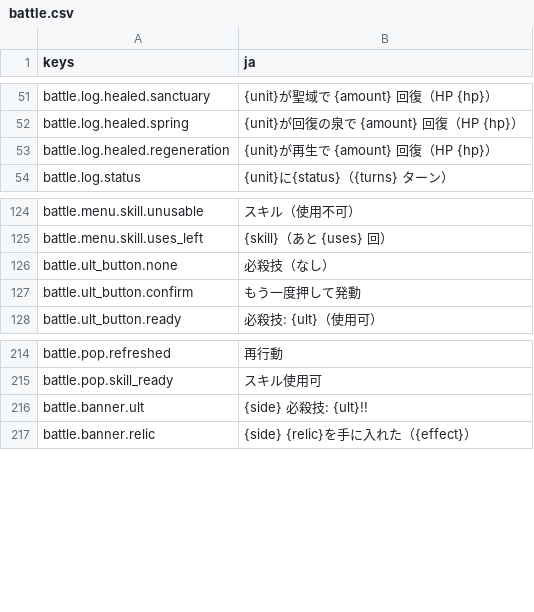
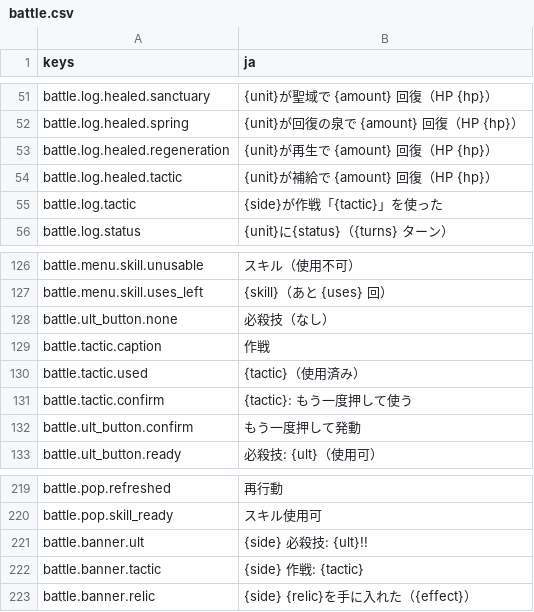
Before and after one commit to mattyan1053/pj-legion, a CSV file: game/text/battle.csv, drawn as a sheet; only a part is shown, gaps mark what is left out.

```diff
--- a/game/text/battle.csv
+++ b/game/text/battle.csv
@@ -53,2 +53,4 @@ battle.log.healed.spring,{unit}が回復の泉で {amount} 回復（HP {hp}）
 battle.log.healed.regeneration,{unit}が再生で {amount} 回復（HP {hp}）
+battle.log.healed.tactic,{unit}が補給で {amount} 回復（HP {hp}）
+battle.log.tactic,{side}が作戦「{tactic}」を使った
 battle.log.status,{unit}に{status}（{turns} ターン）
@@ -134,2 +136,5 @@ battle.menu.skill.uses_left,{skill}（あと {uses} 回）
 battle.ult_button.none,必殺技（なし）
+battle.tactic.caption,作戦
+battle.tactic.used,{tactic}（使用済み）
+battle.tactic.confirm,{tactic}: もう一度押して使う
 battle.ult_button.confirm,もう一度押して発動
@@ -226,2 +231,3 @@ battle.pop.skill_ready,スキル使用可
 battle.banner.ult,{side}　必殺技: {ult}!!
+battle.banner.tactic,{side}　作戦: {tactic}
 battle.banner.relic,{side}　{relic}を手に入れた（{effect}）
```
Also changed, not shown: game/text/menus.csv, game/text/names.csv, 23 other files.
